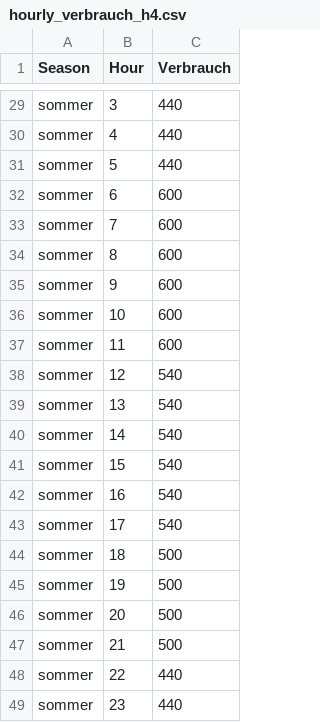
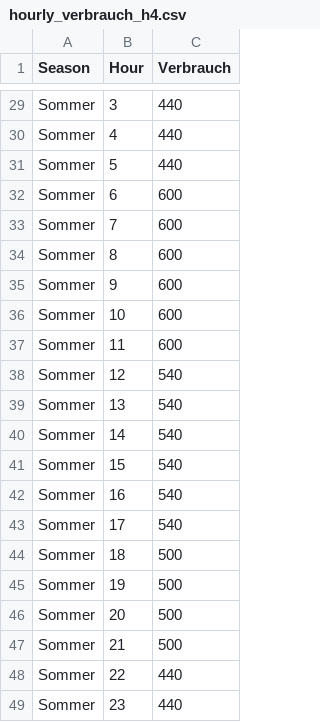
Before and after one commit to paploe/electricity-tariffs, a CSV file: elcom-calculator/data/hourly_verbrauch_h4.csv, drawn as a sheet; only a part is shown, gaps mark what is left out; the diff covers the shown part only; the diff names each change by its address in the sheet, - before the commit and + after, or states it on an @@ line.

```diff
--- a/elcom-calculator/data/hourly_verbrauch_h4.csv
+++ b/elcom-calculator/data/hourly_verbrauch_h4.csv
-A29:A49 (Season): sommer
+A29:A49 (Season): Sommer
```
Also changed, not shown: 27 edited cells elsewhere in this file, 5 other files.
